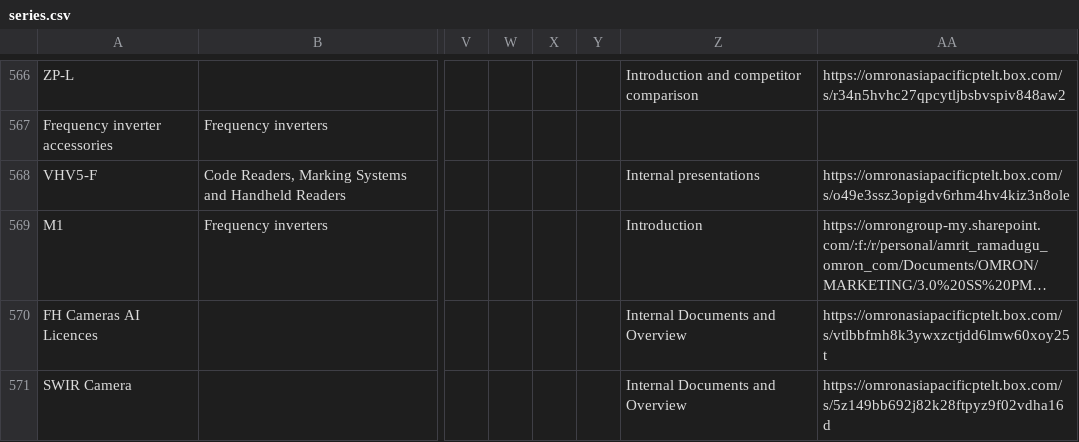
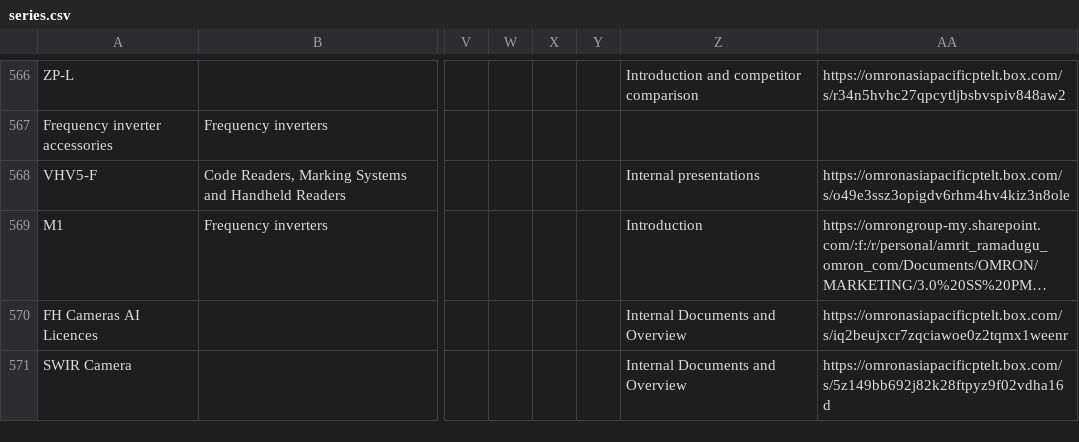
Before and after one commit to amritr10/Distributor-portal-app-streamlit, a CSV file: series.csv, drawn as a sheet; only a part is shown, gaps mark what is left out; long unchanged cells end in …; the diff names each change by its address in the sheet, - before the commit and + after, or states it on an @@ line.

Commit message:
data improved

```diff
--- a/series.csv
+++ b/series.csv
-AA570: https://omronasiapacificptelt.box.com/s/vtlbbfmh8k3ywxzctjdd6lmw60xoy25t
+AA570: https://omronasiapacificptelt.box.com/s/iq2beujxcr7zqciawoe0z2tqmx1weenr
```
